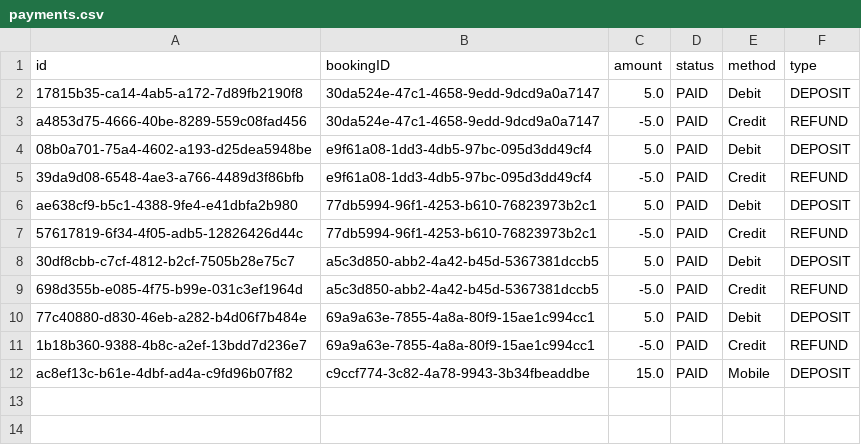
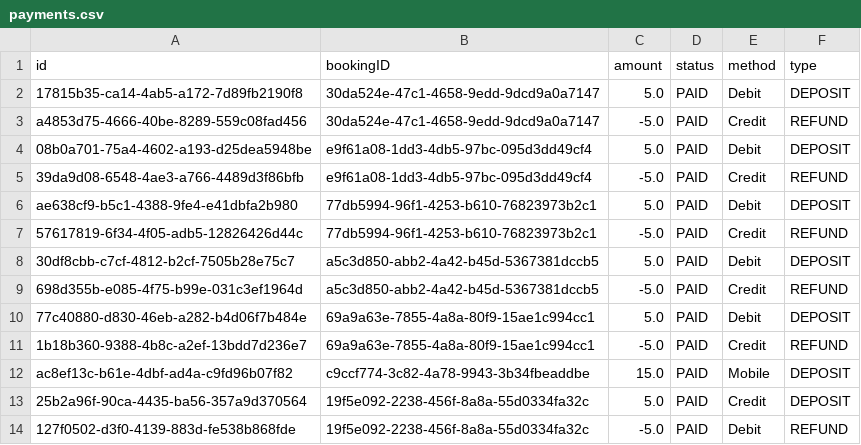
Before and after one commit to f-perna/yorku-parking, a CSV file: data/payments.csv, drawn as a sheet.

```diff
--- a/data/payments.csv
+++ b/data/payments.csv
@@ -12 +12,3 @@ ae638cf9-b5c1-4388-9fe4-e41dbfa2b980,77db5994-96f1-4253-b610-76823973b2c1,5.0,PA
 ac8ef13c-b61e-4dbf-ad4a-c9fd96b07f82,c9ccf774-3c82-4a78-9943-3b34fbeaddbe,15.0,PAID,Mobile,DEPOSIT
+25b2a96f-90ca-4435-ba56-357a9d370564,19f5e092-2238-456f-8a8a-55d0334fa32c,5.0,PAID,Credit,DEPOSIT
+127f0502-d3f0-4139-883d-fe538b868fde,19f5e092-2238-456f-8a8a-55d0334fa32c,-5.0,PAID,Debit,REFUND
```
Also changed, not shown: data/bookings.csv, data/clients.csv.
